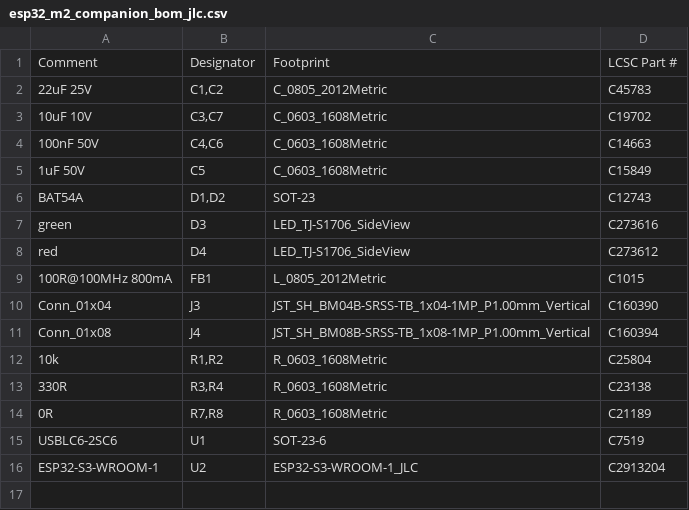
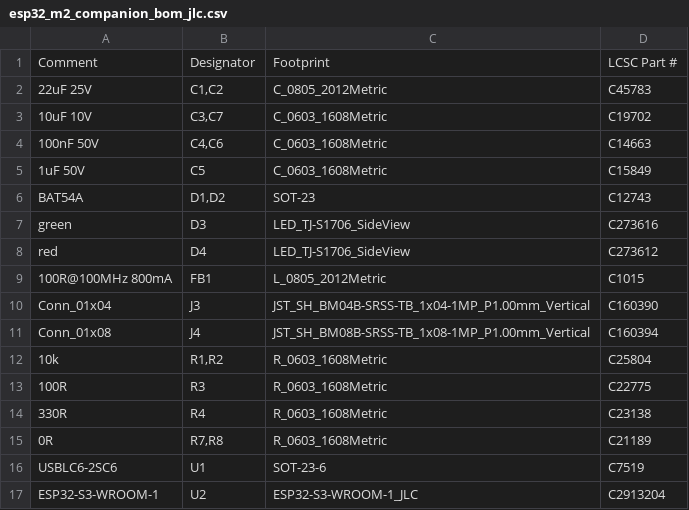
Before and after one commit to EstebanSannin/esp32-m2-companion, a CSV file: fab/esp32_m2_companion_bom_jlc.csv, drawn as a sheet.

```diff
--- a/fab/esp32_m2_companion_bom_jlc.csv
+++ b/fab/esp32_m2_companion_bom_jlc.csv
@@ -12,3 +12,4 @@ Conn_01x08,J4,JST_SH_BM08B-SRSS-TB_1x08-1MP_P1.00mm_Vertical,C160394
 10k,"R1,R2",R_0603_1608Metric,C25804
-330R,"R3,R4",R_0603_1608Metric,C23138
+100R,R3,R_0603_1608Metric,C22775
+330R,R4,R_0603_1608Metric,C23138
 0R,"R7,R8",R_0603_1608Metric,C21189
```
Also changed, not shown: fab/esp32_m2_companion_cpl_jlc.csv, 19 other files.
